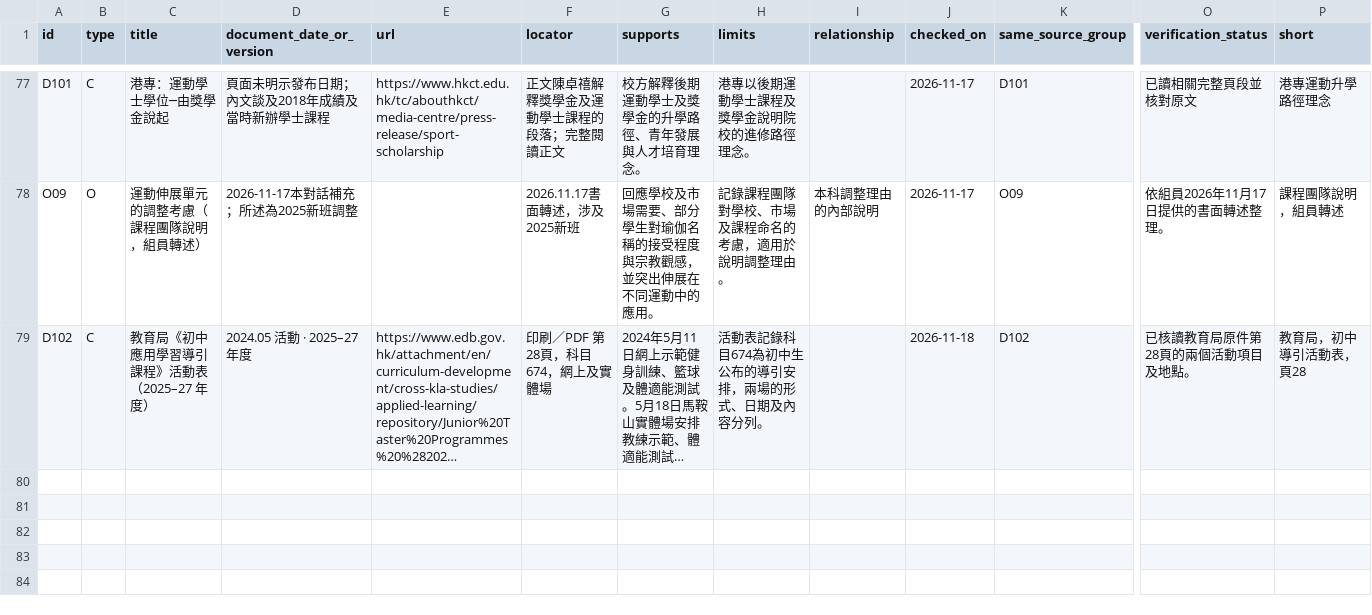
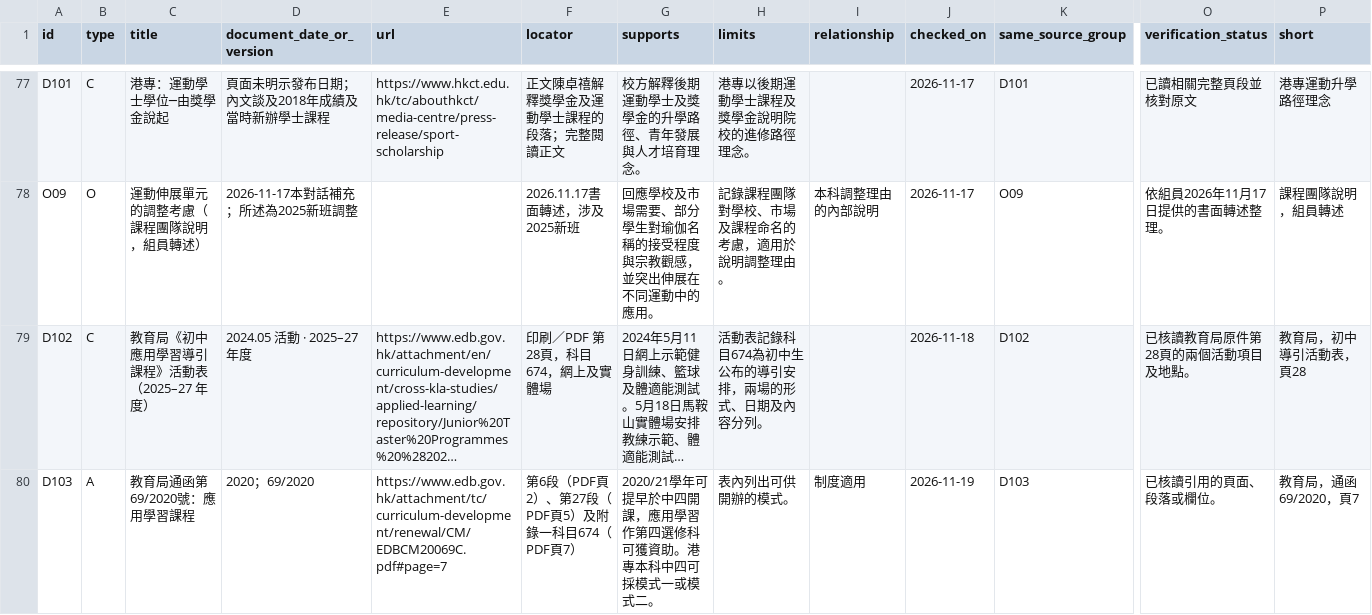
Before and after one commit to Owlson109/EPA3112, a CSV file: data/sources.csv, drawn as a sheet; only a part is shown, gaps mark what is left out; long unchanged cells end in …; rows hold the shown columns only; the diff names each change by its address in the sheet, - before the commit and + after, or states it on an @@ line.

```diff
--- a/data/sources.csv
+++ b/data/sources.csv
+row 80: D103 | A | 教育局通函第69/2020號：應用學習課程 | 2020；69/2020 | https://www.edb.gov.hk/attachment/tc/curriculum-development/renewal/CM/EDBCM20069C.pdf#page=7 | 第6段（PDF頁2）、第27段（PDF頁5）及附錄一科目674（PDF頁7） | 2020/21學年可提早於中四開課，應用學習作第四選修科可獲資助。港專本科中四可採模式一或模式二。 | 表內列出可供開辦的模式。 | 制度適用 | 2026-11-19 | D103 | 已核讀引用的頁面、段落或欄位。 | 教育局，通函69/2020，頁7
```
Also changed, not shown: data/bibliography.csv, data/content.csv, 15 other files.
